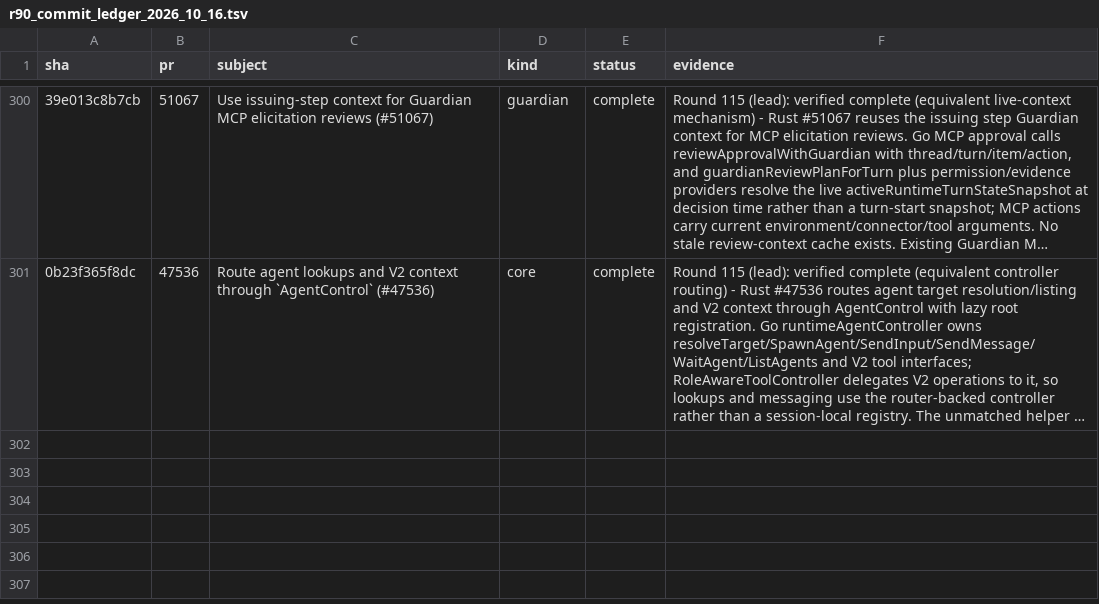
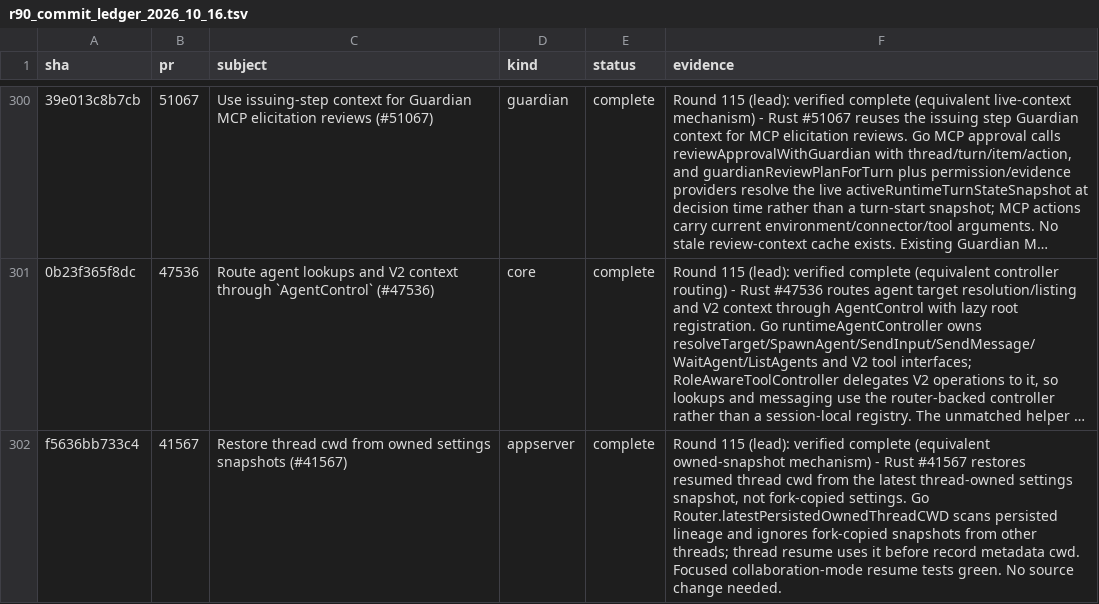
Before and after one commit to jacks001314/codex_go, a TSV file: update/r90_commit_ledger_2026_10_16.tsv, drawn as a sheet; only a part is shown, gaps mark what is left out; long unchanged cells end in …; the diff names each change by its address in the sheet, - before the commit and + after, or states it on an @@ line.

Commit message:
round 115 (lead): mark #41567 owned cwd snapshot complete

```diff
--- a/update/r90_commit_ledger_2026_10_16.tsv
+++ b/update/r90_commit_ledger_2026_10_16.tsv
+row 302: f5636bb733c4 | 41567 | Restore thread cwd from owned settings snapshots (#41567) | appserver | complete | Round 115 (lead): verified complete (equivalent owned-snapshot mechanism) - Rust #41567 restores resumed thread cwd from the latest thread-owned settings snapshot, not fork-copied settings. Go Router.latestPersistedOwnedThreadCWD scans persisted lineage and ignores fork-copied snapshots from other threads; thread resume uses it before record metadata cwd. Focused collaboration-mode resume tests green. No source change needed.
```
Also changed, not shown: update/r109_symbol_coverage_2026_10_17.tsv, 1 other file.
